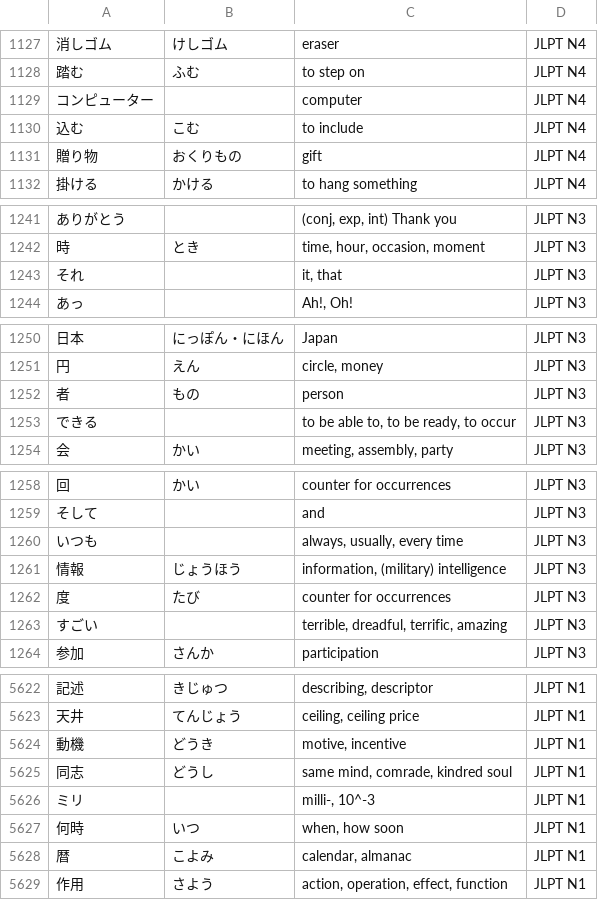
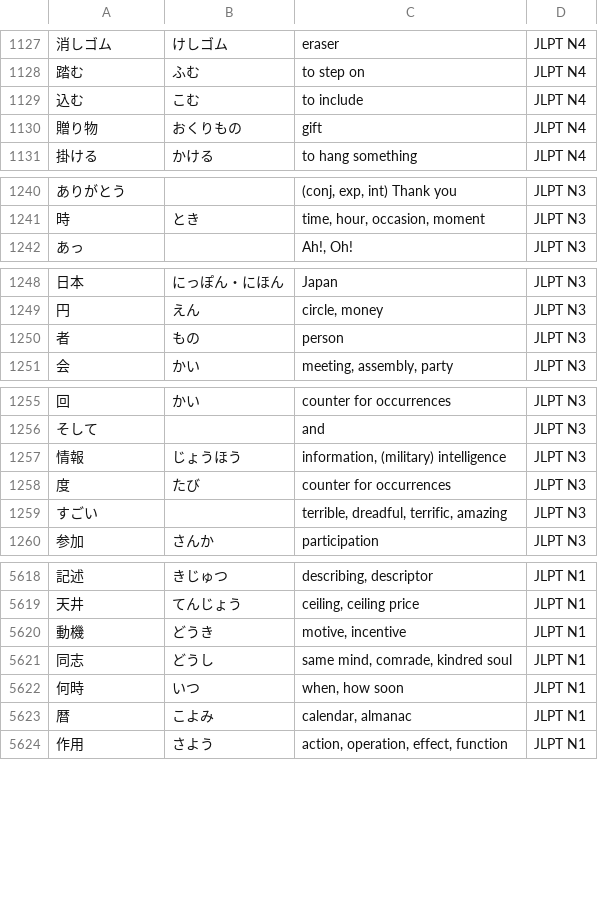
Before and after one commit to vhoyer/anki-utils, a CSV file: simple-kanji-quiz/assets/jlpt_vocab_sortby_freq_jlptlvl.csv, drawn as a sheet; only a part is shown, gaps mark what is left out; the diff covers the shown part only; the diff names each change by its address in the sheet, - before the commit and + after, or states it on an @@ line.

Commit message:
:sparkles: removed duplicated entries

```diff
--- a/simple-kanji-quiz/assets/jlpt_vocab_sortby_freq_jlptlvl.csv
+++ b/simple-kanji-quiz/assets/jlpt_vocab_sortby_freq_jlptlvl.csv
-row 1129: コンピューター |  | computer | JLPT N4
-row 1243: それ |  | it, that | JLPT N3
-row 1253: できる |  | to be able to, to be ready, to occur | JLPT N3
-row 1260: いつも |  | always, usually, every time | JLPT N3
-row 5626: ミリ |  | milli-, 10^-3 | JLPT N1
```
Also changed, not shown: 2 removed rows and 3 edited cells elsewhere in this file.
